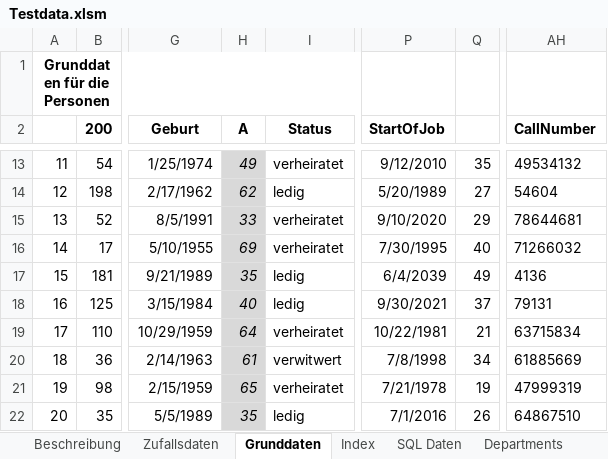
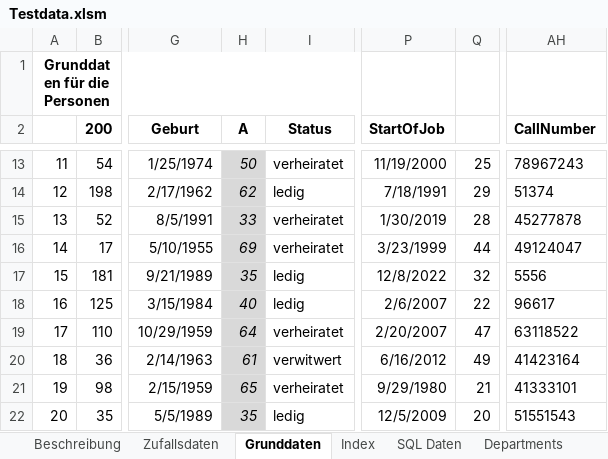
Before and after one commit to adeccscholar/adecc-DataDictionary, an Excel workbook: Docs/Testdata.xlsm, sheet Grunddaten, drawn as a sheet; only a part is shown, gaps mark what is left out; values as stored, in another font and other column widths than the file's, no borders; the diff covers the shown part only; the diff names each change by its address in the sheet, - before the commit and + after, or states it on an @@ line.

```diff
--- a/Docs/Testdata.xlsm (sheet Grunddaten)
+++ b/Docs/Testdata.xlsm (sheet Grunddaten)
-H13 (A): 49
+H13 (A): 50
-P13 (StartOfJob): 9/12/2010
+P13 (StartOfJob): 11/19/2000
-Q13: 35
+Q13: 25
-AH13 (CallNumber): 49534132
+AH13 (CallNumber): 78967243
-P14 (StartOfJob): 5/20/1989
+P14 (StartOfJob): 7/18/1991
-Q14: 27
+Q14: 29
-AH14 (CallNumber): 54604
+AH14 (CallNumber): 51374
-P15 (StartOfJob): 9/10/2020
+P15 (StartOfJob): 1/30/2019
-Q15: 29
+Q15: 28
-AH15 (CallNumber): 78644681
+AH15 (CallNumber): 45277878
-P16 (StartOfJob): 7/30/1995
+P16 (StartOfJob): 3/23/1999
-Q16: 40
+Q16: 44
-AH16 (CallNumber): 71266032
+AH16 (CallNumber): 49124047
-P17 (StartOfJob): 6/4/2039
+P17 (StartOfJob): 12/8/2022
-Q17: 49
+Q17: 32
-AH17 (CallNumber): 4136
+AH17 (CallNumber): 5556
-P18 (StartOfJob): 9/30/2021
+P18 (StartOfJob): 2/6/2007
-Q18: 37
+Q18: 22
-AH18 (CallNumber): 79131
+AH18 (CallNumber): 96617
-P19 (StartOfJob): 10/22/1981
+P19 (StartOfJob): 2/20/2007
-Q19: 21
+Q19: 47
-AH19 (CallNumber): 63715834
+AH19 (CallNumber): 63118522
-P20 (StartOfJob): 7/8/1998
+P20 (StartOfJob): 6/16/2012
-Q20: 34
+Q20: 49
-AH20 (CallNumber): 61885669
+AH20 (CallNumber): 41423164
-P21 (StartOfJob): 7/21/1978
+P21 (StartOfJob): 9/29/1980
-Q21: 19
+Q21: 21
-AH21 (CallNumber): 47999319
+AH21 (CallNumber): 41333101
-P22 (StartOfJob): 7/1/2016
+P22 (StartOfJob): 12/5/2009
-Q22: 26
+Q22: 20
-AH22 (CallNumber): 64867510
+AH22 (CallNumber): 51551543
```
Also changed, not shown: 929 edited cells elsewhere in this sheet, sheet SQL Daten, sheet Index, Docs/Datenbeschreibung.xlsm, 6 other files.
